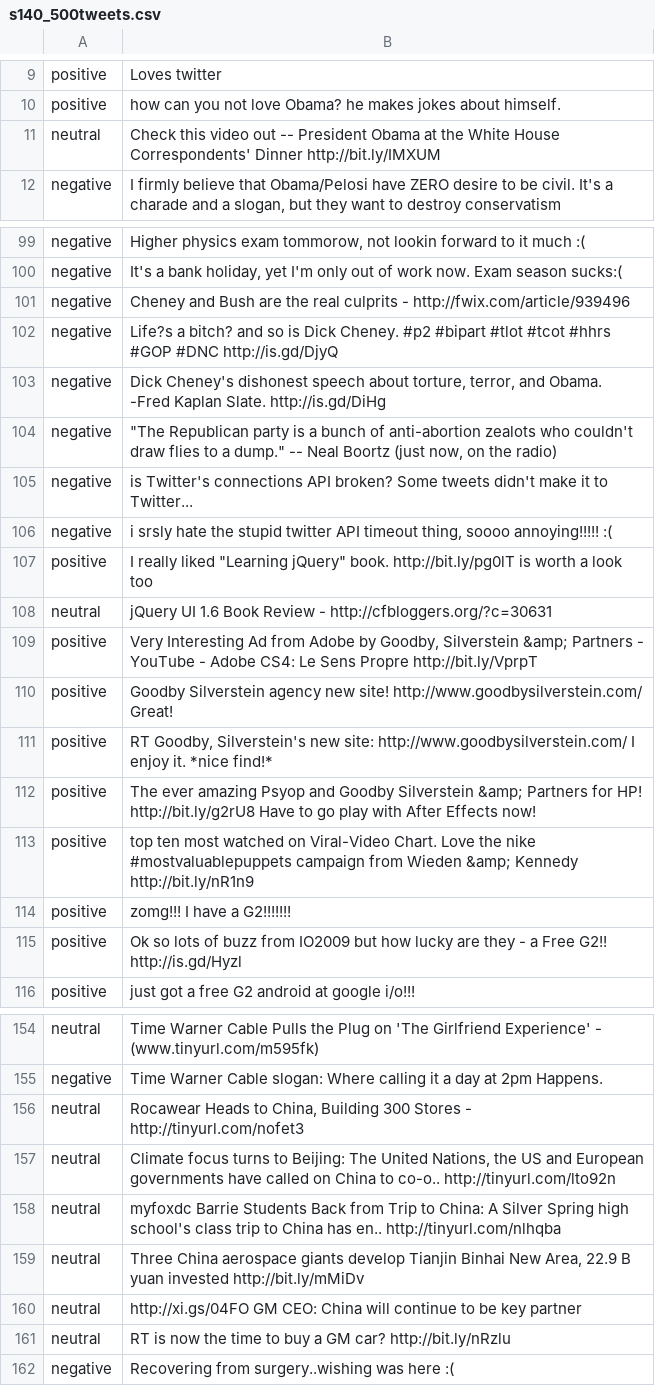
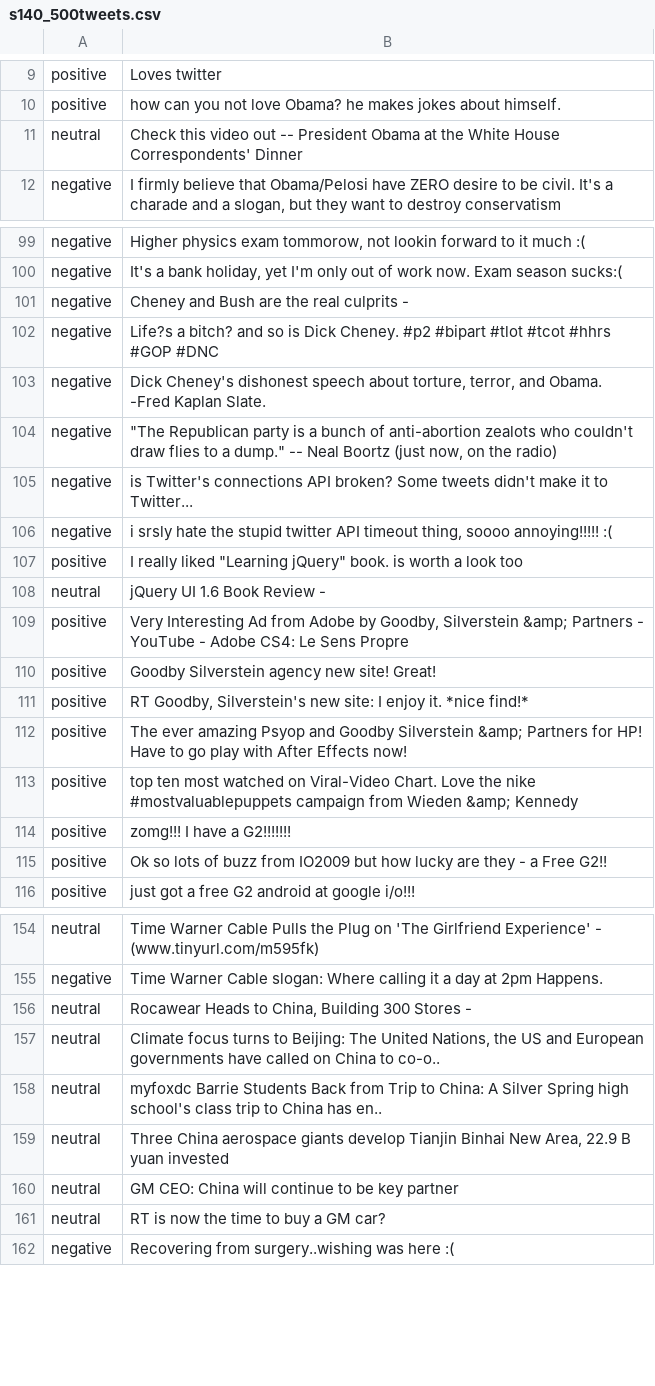
Before and after one commit to grumpypenny/sentiment-analysis-and-music-generation, a CSV file: Data/s140_500tweets.csv, drawn as a sheet; only a part is shown, gaps mark what is left out; the diff covers the shown part only.

```diff
--- a/Data/s140_500tweets.csv
+++ b/Data/s140_500tweets.csv
@@ -10,3 +10,3 @@ positive,Loves twitter
 positive,how can you not love Obama? he makes jokes about himself.
-neutral,Check this video out -- President Obama at the White House Correspondents' Dinner http://bit.ly/IMXUM
+neutral,Check this video out -- President Obama at the White House Correspondents' Dinner
 negative,"I firmly believe that Obama/Pelosi have ZERO desire to be civil. It's a charade and a slogan, but they want to destroy conservatism"
@@ -100,5 +100,5 @@ negative,"Higher physics exam tommorow, not lookin forward to it much :("
 negative,"It's a bank holiday, yet I'm only out of work now. Exam season sucks:("
-negative,Cheney and Bush are the real culprits - http://fwix.com/article/939496
-negative,Life?s a bitch? and so is Dick Cheney. #p2 #bipart #tlot #tcot #hhrs #GOP #DNC http://is.gd/DjyQ
-negative,"Dick Cheney's dishonest speech about torture, terror, and Obama. -Fred Kaplan Slate. http://is.gd/DiHg"
+negative,Cheney and Bush are the real culprits -
+negative,Life?s a bitch? and so is Dick Cheney. #p2 #bipart #tlot #tcot #hhrs #GOP #DNC
+negative,"Dick Cheney's dishonest speech about torture, terror, and Obama. -Fred Kaplan Slate. "
 negative,"""The Republican party is a bunch of anti-abortion zealots who couldn't draw flies to a dump."" -- Neal Boortz (just now, on the radio)"
@@ -106,11 +106,11 @@ negative,is Twitter's connections API broken? Some tweets didn't make it to Twit
 negative,"i srsly hate the stupid twitter API timeout thing, soooo annoying!!!!! :("
-positive,"I really liked ""Learning jQuery"" book. http://bit.ly/pg0lT is worth a look too"
-neutral,jQuery UI 1.6 Book Review - http://cfbloggers.org/?c=30631
-positive,"Very Interesting Ad from Adobe by Goodby, Silverstein &amp; Partners - YouTube - Adobe CS4: Le Sens Propre http://bit.ly/VprpT"
-positive,Goodby Silverstein agency new site! http://www.goodbysilverstein.com/ Great!
-positive,"RT Goodby, Silverstein's new site: http://www.goodbysilverstein.com/ I enjoy it. *nice find!*"
-positive,The ever amazing Psyop and Goodby Silverstein &amp; Partners for HP! http://bit.ly/g2rU8 Have to go play with After Effects now!
-positive,top ten most watched on Viral-Video Chart. Love the nike #mostvaluablepuppets campaign from Wieden &amp; Kennedy http://bit.ly/nR1n9
+positive,"I really liked ""Learning jQuery"" book.  is worth a look too"
+neutral,jQuery UI 1.6 Book Review -
+positive,"Very Interesting Ad from Adobe by Goodby, Silverstein &amp; Partners - YouTube - Adobe CS4: Le Sens Propre "
+positive,Goodby Silverstein agency new site!  Great!
+positive,"RT Goodby, Silverstein's new site:  I enjoy it. *nice find!*"
+positive,The ever amazing Psyop and Goodby Silverstein &amp; Partners for HP!  Have to go play with After Effects now!
+positive,top ten most watched on Viral-Video Chart. Love the nike #mostvaluablepuppets campaign from Wieden &amp; Kennedy
 positive,zomg!!! I have a G2!!!!!!!
-positive,Ok so lots of buzz from IO2009 but how lucky are they - a Free G2!! http://is.gd/Hyzl
+positive,Ok so lots of buzz from IO2009 but how lucky are they - a Free G2!!
 positive,just got a free G2 android at google i/o!!!
@@ -155,8 +155,8 @@ neutral,Time Warner Cable Pulls the Plug on 'The Girlfriend Experience' - (www.t
 negative,Time Warner Cable slogan: Where calling it a day at 2pm Happens.
-neutral,"Rocawear Heads to China, Building 300 Stores - http://tinyurl.com/nofet3"
-neutral,"Climate focus turns to Beijing: The United Nations, the US and European governments have called on China to co-o.. http://tinyurl.com/lto92n"
-neutral,myfoxdc Barrie Students Back from Trip to China: A Silver Spring high school's class trip to China has en.. http://tinyurl.com/nlhqba
-neutral,"Three China aerospace giants develop Tianjin Binhai New Area, 22.9 B yuan invested http://bit.ly/mMiDv"
-neutral,http://xi.gs/04FO GM CEO: China will continue to be key partner
-neutral,RT is now the time to buy a GM car? http://bit.ly/nRzlu
+neutral,"Rocawear Heads to China, Building 300 Stores - "
+neutral,"Climate focus turns to Beijing: The United Nations, the US and European governments have called on China to co-o.. "
+neutral,myfoxdc Barrie Students Back from Trip to China: A Silver Spring high school's class trip to China has en..
+neutral,"Three China aerospace giants develop Tianjin Binhai New Area, 22.9 B yuan invested "
+neutral, GM CEO: China will continue to be key partner
+neutral,RT is now the time to buy a GM car?
 negative,Recovering from surgery..wishing was here :(
```
Also changed, not shown: 116 edited cells elsewhere in this file, 1 other file.
